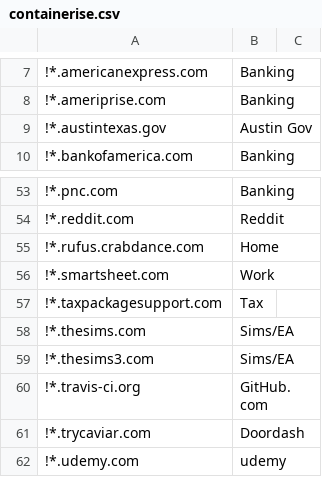
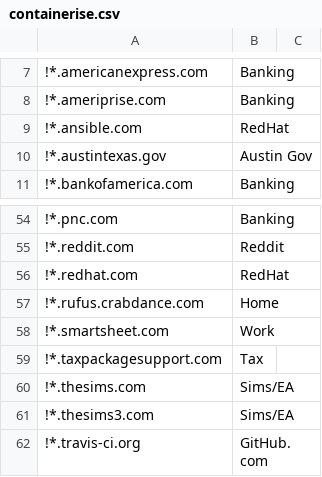
Before and after one commit to kelbyers/yadm-dotfiles, a CSV file: .yadm/containerise.csv, drawn as a sheet; only a part is shown, gaps mark what is left out; the shorter side is filled out with more unchanged rows.

Commit message:
RedHat container with ansible

```diff
--- a/.yadm/containerise.csv
+++ b/.yadm/containerise.csv
@@ -8,2 +8,3 @@
 !*.ameriprise.com , Banking
+!*.ansible.com , RedHat
 !*.austintexas.gov , Austin Gov
@@ -54,2 +55,3 @@
 !*.reddit.com , Reddit
+!*.redhat.com , RedHat
 !*.rufus.crabdance.com , Home
```
